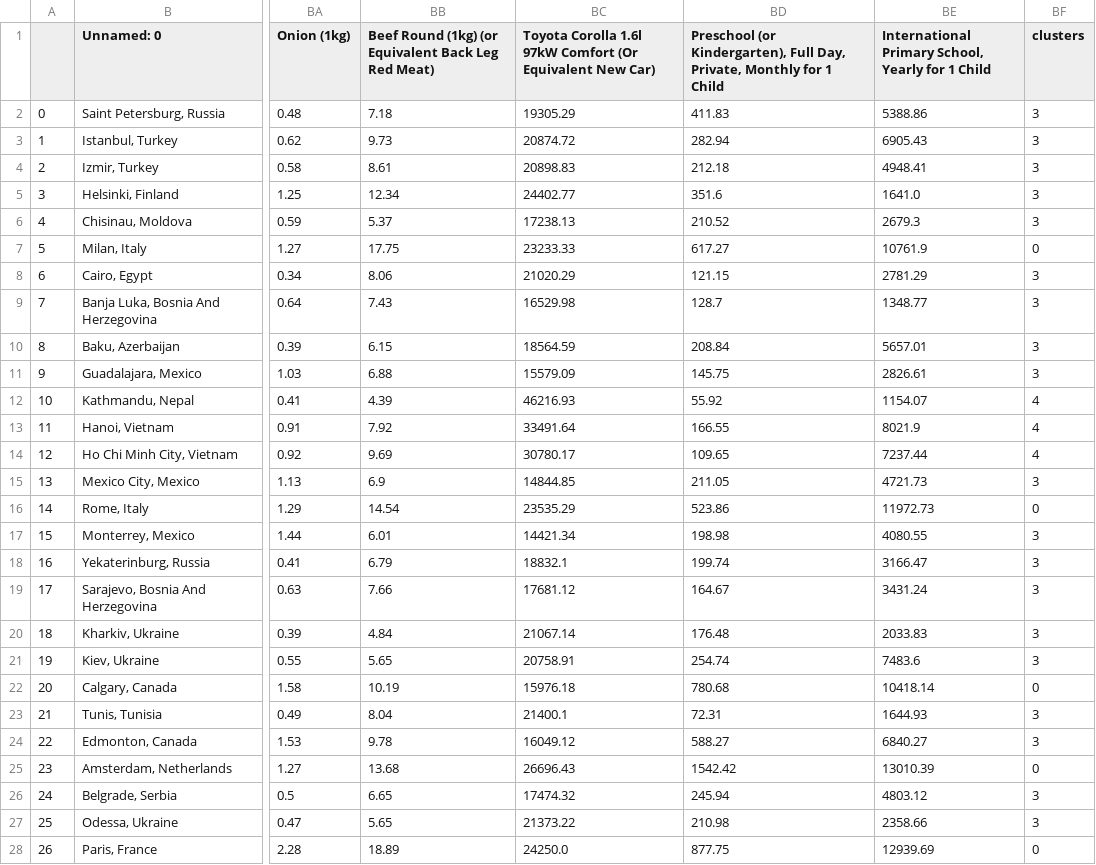
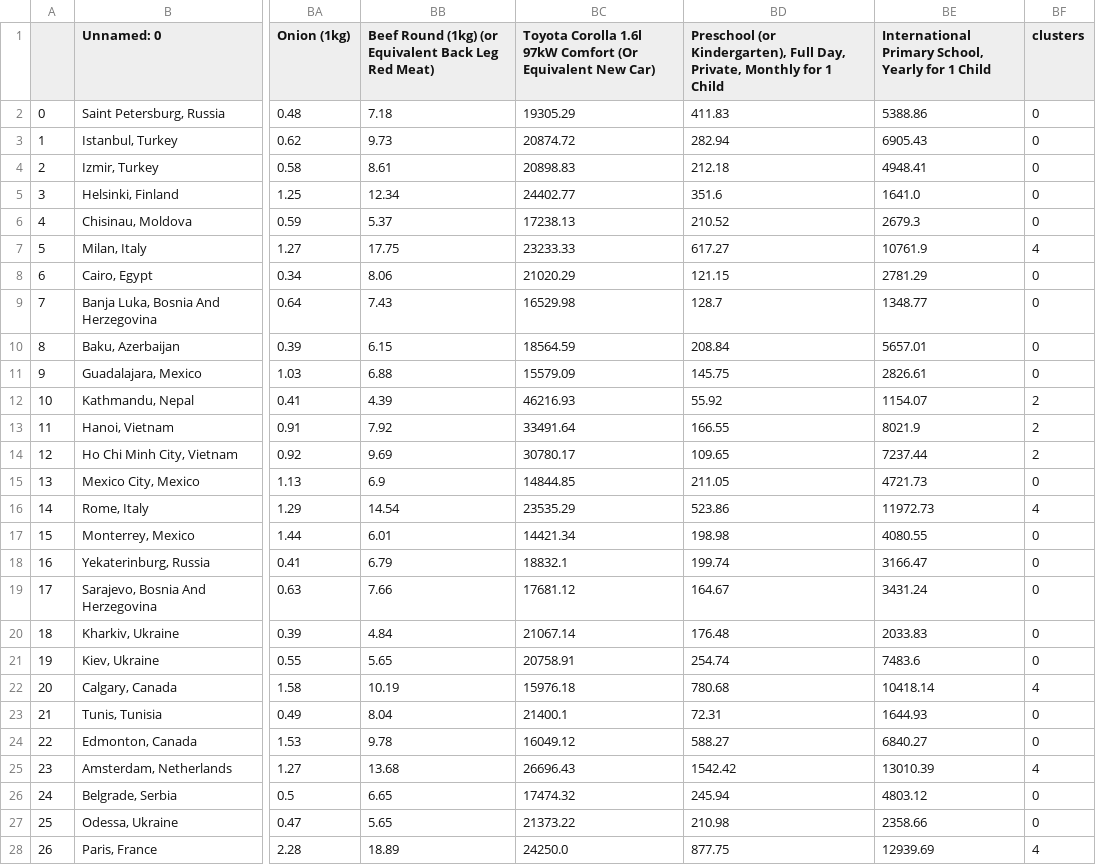
Before and after one commit to moabson/cost-of-living-analysis, a CSV file: data/result.csv, drawn as a sheet; only a part is shown, gaps mark what is left out; the diff covers the shown part only; the diff names each change by its address in the sheet, - before the commit and + after, or states it on an @@ line.

Commit message:
added cluster visualization

```diff
--- a/data/result.csv
+++ b/data/result.csv
-BF2:BF6 (clusters): 3
+BF2:BF6 (clusters): 0
-BF7 (clusters): 0
+BF7 (clusters): 4
-BF8:BF11 (clusters): 3
+BF8:BF11 (clusters): 0
-BF12:BF14 (clusters): 4
+BF12:BF14 (clusters): 2
-BF15 (clusters): 3
+BF15 (clusters): 0
-BF16 (clusters): 0
+BF16 (clusters): 4
-BF17:BF21 (clusters): 3
+BF17:BF21 (clusters): 0
-BF22 (clusters): 0
+BF22 (clusters): 4
-BF23:BF24 (clusters): 3
+BF23:BF24 (clusters): 0
-BF25 (clusters): 0
+BF25 (clusters): 4
-BF26:BF27 (clusters): 3
+BF26:BF27 (clusters): 0
-BF28 (clusters): 0
+BF28 (clusters): 4
```
Also changed, not shown: 132 edited cells elsewhere in this file, 1 other file.
